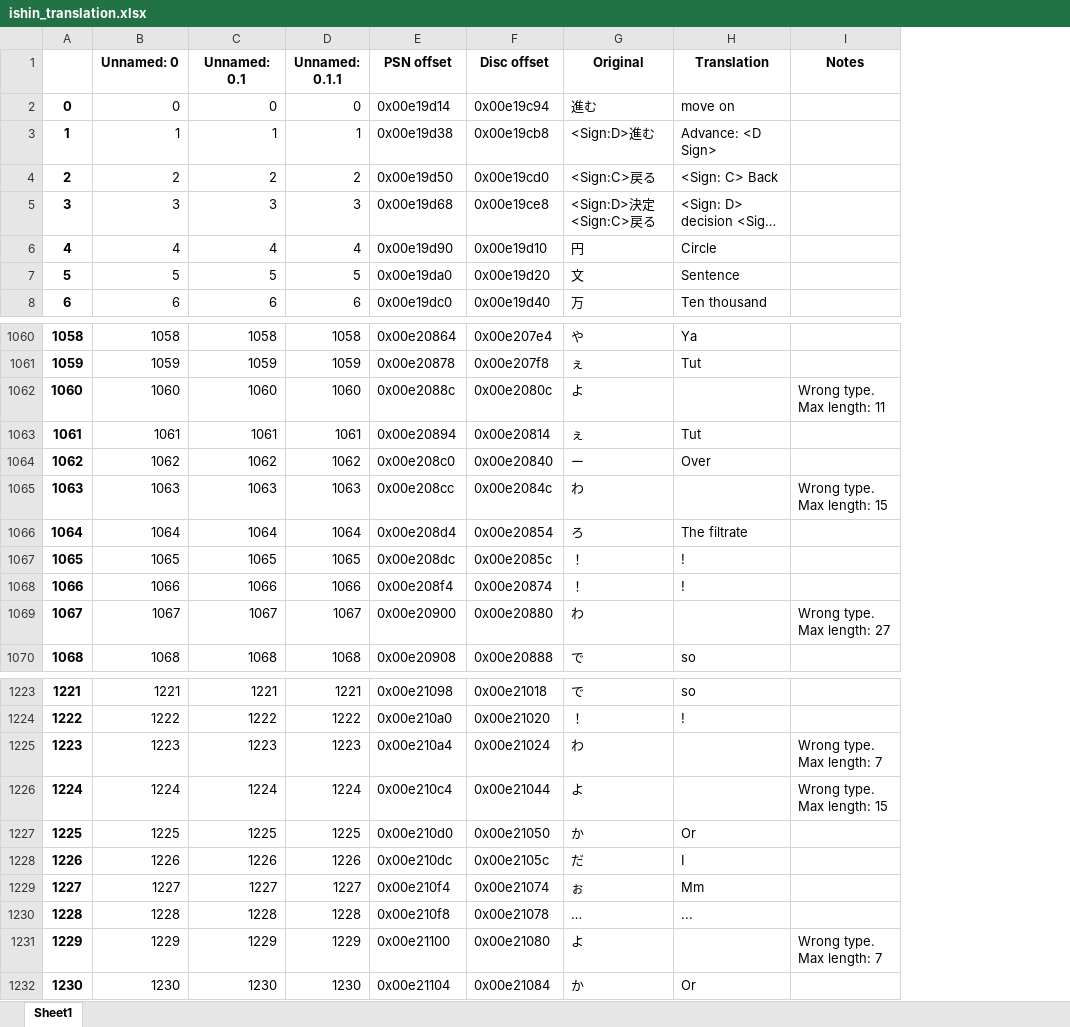
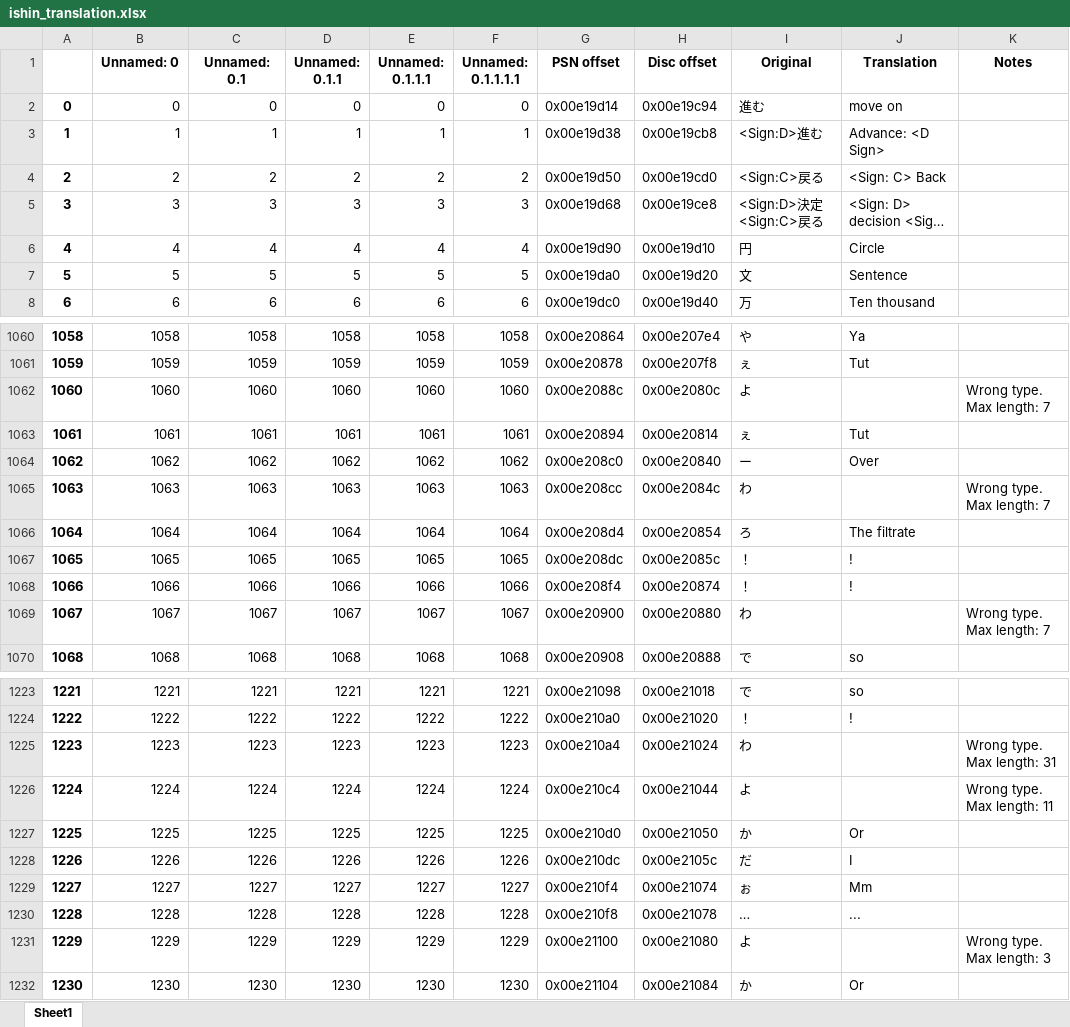
Before and after one commit to GarnetSunset/Ishin-Machine-Translation, an Excel workbook: ishin_translation.xlsx, sheet Sheet1, drawn as a sheet; only a part is shown, gaps mark what is left out; long unchanged cells end in …; values as stored, in another font and other column widths than the file's, no borders; addresses are those after the commit; the diff covers the shown part only; the diff names each change by its address in the sheet, - before the commit and + after, or states it on an @@ line.

Commit message:
add type

```diff
--- a/ishin_translation.xlsx (sheet Sheet1)
+++ b/ishin_translation.xlsx (sheet Sheet1)
+column E (Unnamed: 0.1.1.1), rows 2-8: 0 | 1 | 2 | 3 | 4 | 5 | 6; rows 1060-1070: 1058 | 1059 | 1060 | 1061 | 1062 | 1063 | 1064 | 1065 | 1066 | 1067 | 1068; rows 1223-1232: 1221 | 1222 | 1223 | 1224 | 1225 | 1226 | 1227 | 1228 | 1229 | 1230
+column F (Unnamed: 0.1.1.1.1), rows 2-8: 0 | 1 | 2 | 3 | 4 | 5 | 6; rows 1060-1070: 1058 | 1059 | 1060 | 1061 | 1062 | 1063 | 1064 | 1065 | 1066 | 1067 | 1068; rows 1223-1232: 1221 | 1222 | 1223 | 1224 | 1225 | 1226 | 1227 | 1228 | 1229 | 1230
-K1062 (Notes): Wrong type. Max length: 11
+K1062 (Notes): Wrong type. Max length: 7
-K1065 (Notes): Wrong type. Max length: 15
+K1065 (Notes): Wrong type. Max length: 7
-K1069 (Notes): Wrong type. Max length: 27
+K1069 (Notes): Wrong type. Max length: 7
-K1225 (Notes): Wrong type. Max length: 7
+K1225 (Notes): Wrong type. Max length: 31
-K1226 (Notes): Wrong type. Max length: 15
+K1226 (Notes): Wrong type. Max length: 11
-K1231 (Notes): Wrong type. Max length: 7
+K1231 (Notes): Wrong type. Max length: 3
```
Also changed, not shown: 20 edited cells elsewhere in this sheet, 1 other file.
